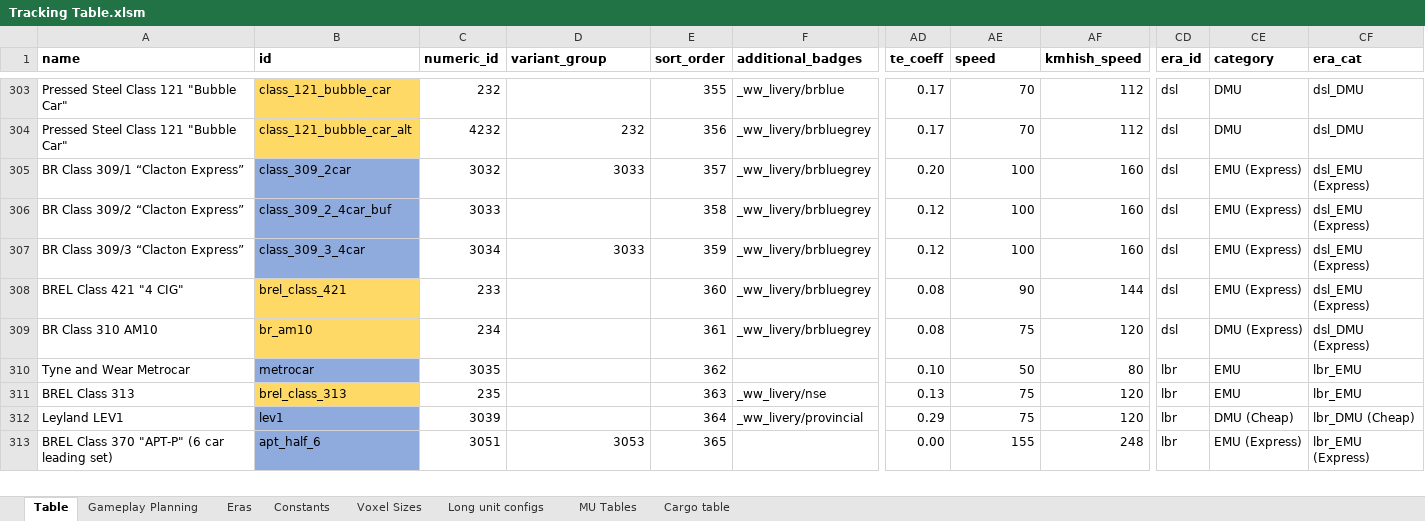
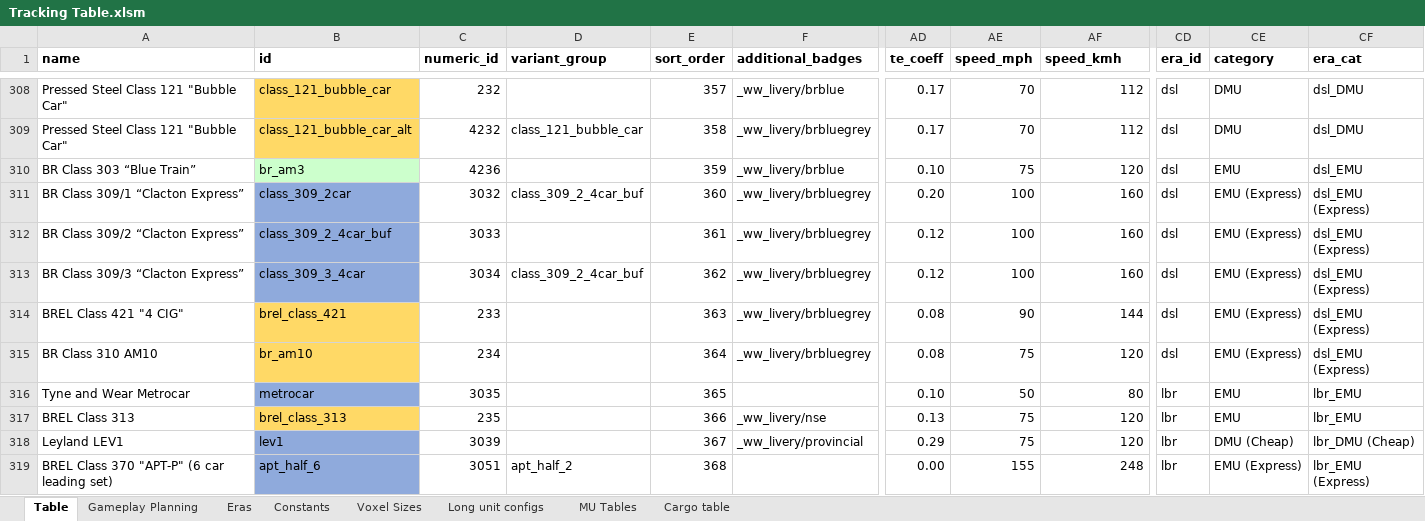
Before and after one commit to WolfieFox/wolfiewolfs_trains, an Excel workbook: Tracking Table.xlsm, sheet Table, drawn as a sheet; only a part is shown, gaps mark what is left out; values as stored, in another font and other column widths than the file's, no borders; charts and pictures and conditional formats not drawn; addresses are those after the commit; rows hold the shown columns only; the diff covers the shown part only; the diff names each change by its address in the sheet, - before the commit and + after, or states it on an @@ line.

Commit message:
303, 320, Teak not-even-wip, early isle of man no.21, Refactor speed to speed_mph
This rev probably doesn't build on it's own

```diff
--- a/Tracking Table.xlsm (sheet Table)
+++ b/Tracking Table.xlsm (sheet Table)
-AE1: speed
+AE1: speed_mph
-AF1: kmhish_speed
+AF1: speed_kmh
-E308 (sort_order): 355
+E308 (sort_order): 357
-D309 (variant_group): 232
+D309 (variant_group): class_121_bubble_car
-E309 (sort_order): 356
+E309 (sort_order): 358
+row 310: BR Class 303 “Blue Train” | br_am3 | 4236 |  | 359 | _ww_livery/brblue | 0.10 | 75 | 120 | dsl | EMU | dsl_EMU
-D311 (variant_group): 3033
+D311 (variant_group): class_309_2_4car_buf
-E311 (sort_order): 357
+E311 (sort_order): 360
-E312 (sort_order): 358
+E312 (sort_order): 361
-D313 (variant_group): 3033
+D313 (variant_group): class_309_2_4car_buf
-E313 (sort_order): 359
+E313 (sort_order): 362
-E314 (sort_order): 360
+E314 (sort_order): 363
-E315 (sort_order): 361
+E315 (sort_order): 364
-CE315 (category): DMU (Express)
+CE315 (category): EMU (Express)
-CF315 (era_cat): dsl_DMU (Express)
+CF315 (era_cat): dsl_EMU (Express)
-E316 (sort_order): 362
+E316 (sort_order): 365
-E317 (sort_order): 363
+E317 (sort_order): 366
-E318 (sort_order): 364
+E318 (sort_order): 367
-D319 (variant_group): 3053
+D319 (variant_group): apt_half_2
-E319 (sort_order): 365
+E319 (sort_order): 368
```
Also changed, not shown: 11 added rows, 244 edited cells and cell formats elsewhere in this sheet, sheet Gameplay Planning, formulas that keep their value, 21 other files.
